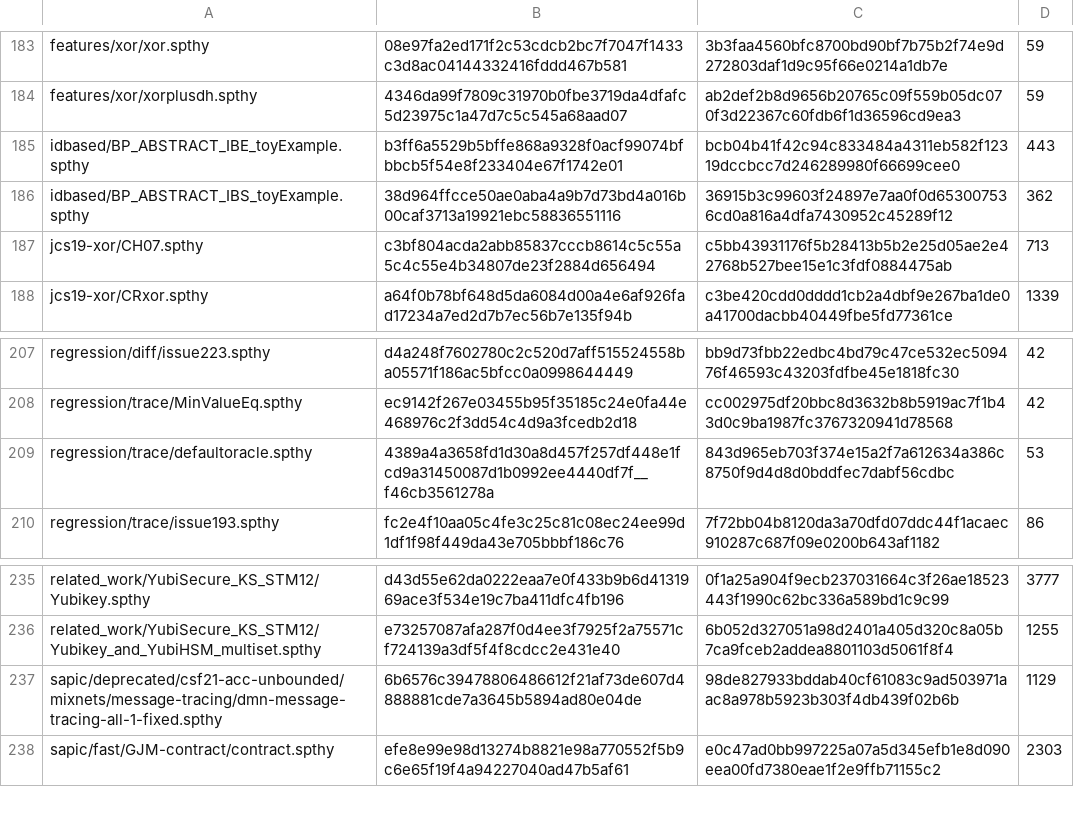
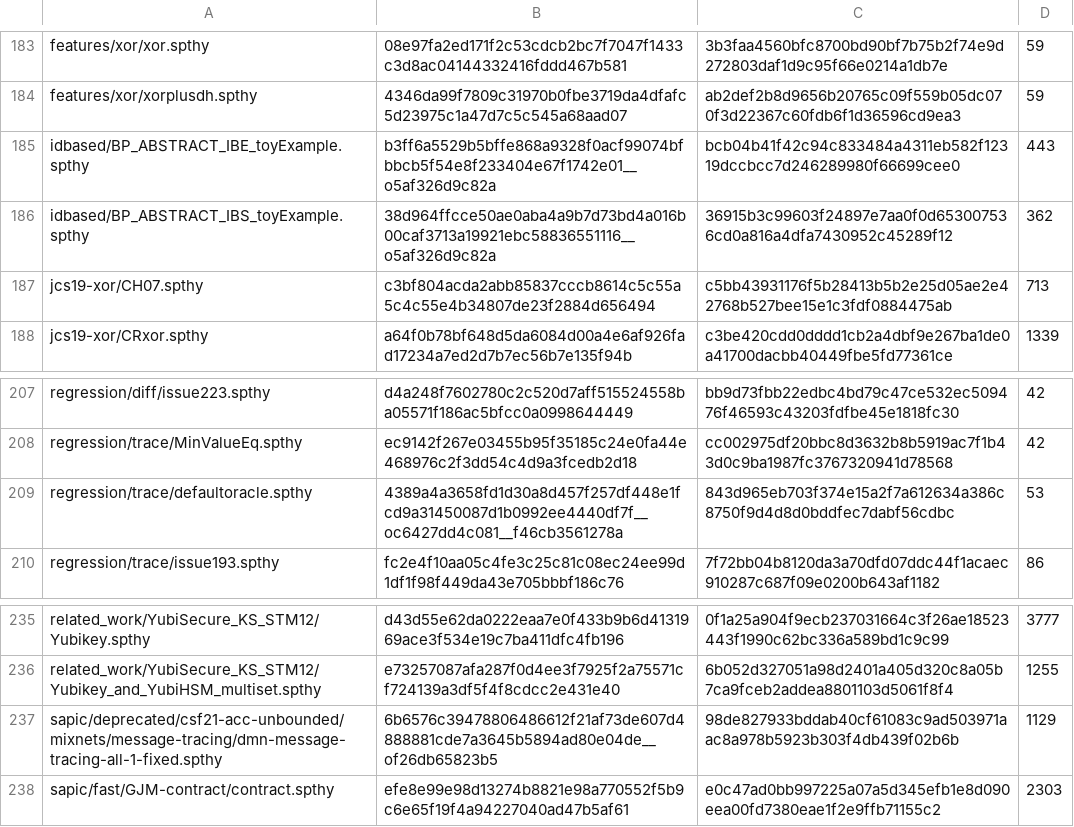
Before and after one commit to kmilner/tamarin-rs, a TSV file: scripts/ci_ref_fast.tsv, drawn as a sheet; only a part is shown, gaps mark what is left out; the diff covers the shown part only.

```diff
--- a/scripts/ci_ref_fast.tsv
+++ b/scripts/ci_ref_fast.tsv
@@ -184,4 +184,4 @@ features/xor/xor.spthy	08e97fa2ed171f2c53cdcb2bc7f7047f1433c3d8ac04144332416fddd
 features/xor/xorplusdh.spthy	4346da99f7809c31970b0fbe3719da4dfafc5d23975c1a47d7c5c545a68aad07	ab2def2b8d9656b20765c09f559b05dc070f3d22367c60fdb6f1d36596cd9ea3	59
-idbased/BP_ABSTRACT_IBE_toyExample.spthy	b3ff6a5529b5bffe868a9328f0acf99074bfbbcb5f54e8f233404e67f1742e01	bcb04b41f42c94c833484a4311eb582f12319dccbcc7d246289980f66699cee0	443
-idbased/BP_ABSTRACT_IBS_toyExample.spthy	38d964ffcce50ae0aba4a9b7d73bd4a016b00caf3713a19921ebc58836551116	36915b3c99603f24897e7aa0f0d653007536cd0a816a4dfa7430952c45289f12	362
+idbased/BP_ABSTRACT_IBE_toyExample.spthy	b3ff6a5529b5bffe868a9328f0acf99074bfbbcb5f54e8f233404e67f1742e01__o5af326d9c82a	bcb04b41f42c94c833484a4311eb582f12319dccbcc7d246289980f66699cee0	443
+idbased/BP_ABSTRACT_IBS_toyExample.spthy	38d964ffcce50ae0aba4a9b7d73bd4a016b00caf3713a19921ebc58836551116__o5af326d9c82a	36915b3c99603f24897e7aa0f0d653007536cd0a816a4dfa7430952c45289f12	362
 jcs19-xor/CH07.spthy	c3bf804acda2abb85837cccb8614c5c55a5c4c55e4b34807de23f2884d656494	c5bb43931176f5b28413b5b2e25d05ae2e42768b527bee15e1c3fdf0884475ab	713
@@ -208,3 +208,3 @@ regression/diff/issue223.spthy	d4a248f7602780c2c520d7aff515524558ba05571f186ac5b
 regression/trace/MinValueEq.spthy	ec9142f267e03455b95f35185c24e0fa44e468976c2f3dd54c4d9a3fcedb2d18	cc002975df20bbc8d3632b8b5919ac7f1b43d0c9ba1987fc3767320941d78568	42
-regression/trace/defaultoracle.spthy	4389a4a3658fd1d30a8d457f257df448e1fcd9a31450087d1b0992ee4440df7f__f46cb3561278a	843d965eb703f374e15a2f7a612634a386c8750f9d4d8d0bddfec7dabf56cdbc	53
+regression/trace/defaultoracle.spthy	4389a4a3658fd1d30a8d457f257df448e1fcd9a31450087d1b0992ee4440df7f__oc6427dd4c081__f46cb3561278a	843d965eb703f374e15a2f7a612634a386c8750f9d4d8d0bddfec7dabf56cdbc	53
 regression/trace/issue193.spthy	fc2e4f10aa05c4fe3c25c81c08ec24ee99d1df1f98f449da43e705bbbf186c76	7f72bb04b8120da3a70dfd07ddc44f1acaec910287c687f09e0200b643af1182	86
@@ -236,3 +236,3 @@ related_work/YubiSecure_KS_STM12/Yubikey.spthy	d43d55e62da0222eaa7e0f433b9b6d413
 related_work/YubiSecure_KS_STM12/Yubikey_and_YubiHSM_multiset.spthy	e73257087afa287f0d4ee3f7925f2a75571cf724139a3df5f4f8cdcc2e431e40	6b052d327051a98d2401a405d320c8a05b7ca9fceb2addea8801103d5061f8f4	1255
-sapic/deprecated/csf21-acc-unbounded/mixnets/message-tracing/dmn-message-tracing-all-1-fixed.spthy	6b6576c39478806486612f21af73de607d4888881cde7a3645b5894ad80e04de	98de827933bddab40cf61083c9ad503971aac8a978b5923b303f4db439f02b6b	1129
+sapic/deprecated/csf21-acc-unbounded/mixnets/message-tracing/dmn-message-tracing-all-1-fixed.spthy	6b6576c39478806486612f21af73de607d4888881cde7a3645b5894ad80e04de__of26db65823b5	98de827933bddab40cf61083c9ad503971aac8a978b5923b303f4db439f02b6b	1129
 sapic/fast/GJM-contract/contract.spthy	efe8e99e98d13274b8821e98a770552f5b9c6e65f19f4a94227040ad47b5af61	e0c47ad0bb997225a07a5d345efb1e8d090eea00fd7380eae1f2e9ffb71155c2	2303
```
Also changed, not shown: 15 edited cells elsewhere in this file.
